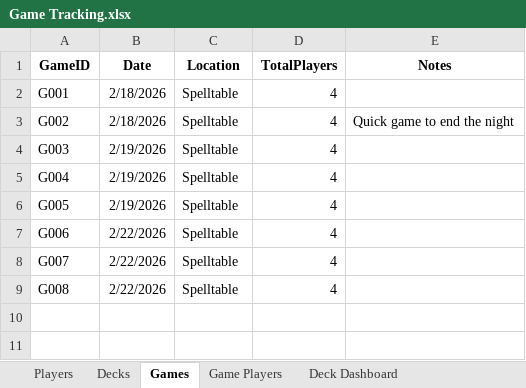
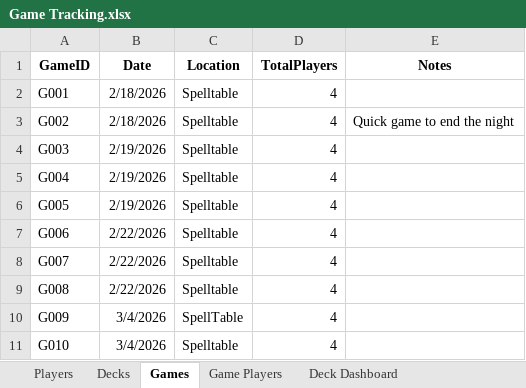
Before and after one commit to frankgomezdev/edh-dashboard, an Excel workbook: public/Game Tracking.xlsx, sheet Games, drawn as a sheet; values as stored, in another font and other column widths than the file's, no borders; table styles not drawn; the diff names each change by its address in the sheet, - before the commit and + after, or states it on an @@ line.

Commit message:
chore: updating game tracker as of 03/04/2026

```diff
--- a/public/Game Tracking.xlsx (sheet Games)
+++ b/public/Game Tracking.xlsx (sheet Games)
+row 10: G009 | 3/4/2026 | SpellTable | 4
+row 11: G010 | 3/4/2026 | Spelltable | 4
```
Also changed, not shown: sheet Game Players, sheet Deck Dashboard, sheet Decks.
